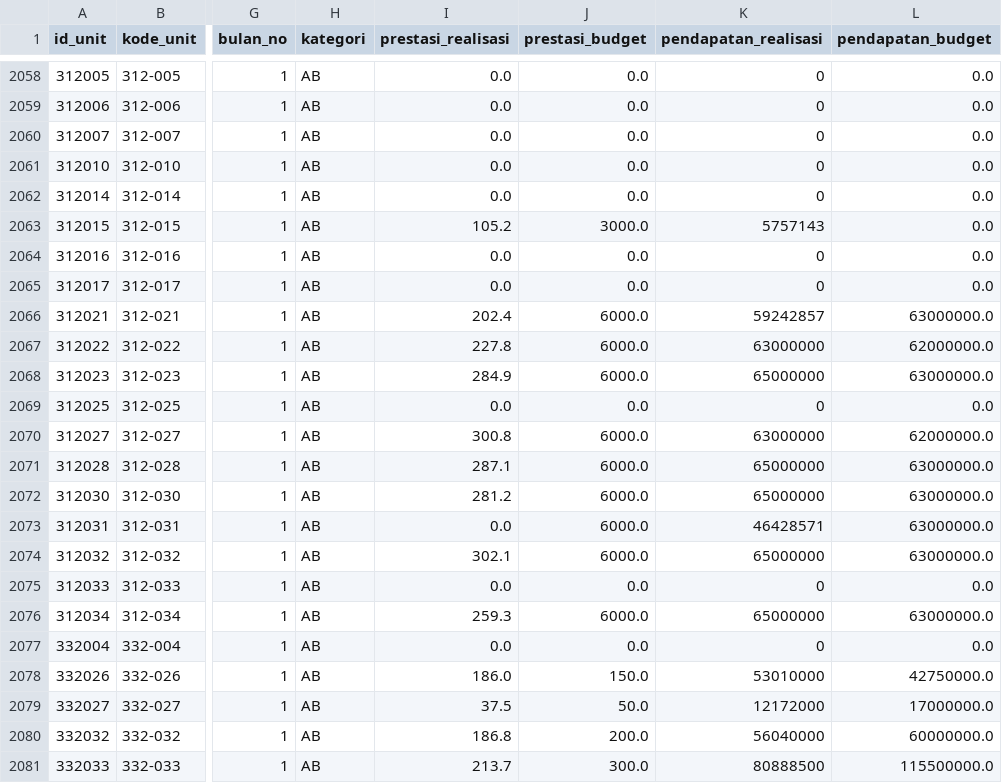
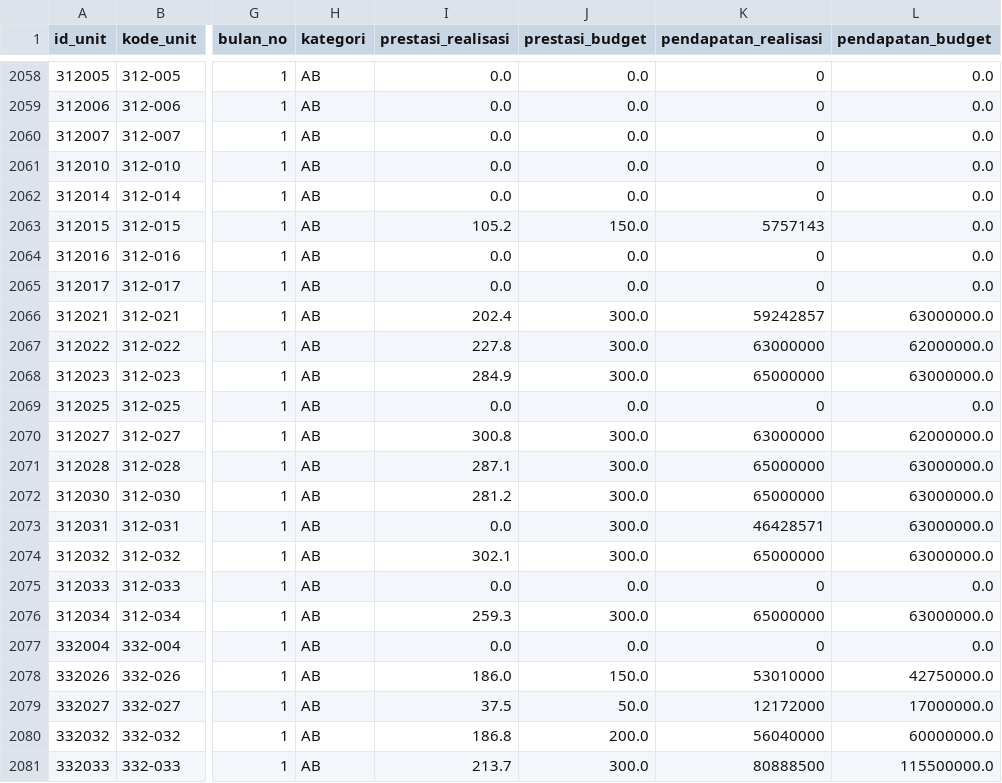
Before and after one commit to fahrudinarab-creator/BKMS-Dashboard, a CSV file: data_bkms.csv, drawn as a sheet; only a part is shown, gaps mark what is left out; the diff covers the shown part only; the diff names each change by its address in the sheet, - before the commit and + after, or states it on an @@ line.

Commit message:
Update data_bkms.csv

```diff
--- a/data_bkms.csv
+++ b/data_bkms.csv
-J2063 (prestasi_budget): 3000.0
+J2063 (prestasi_budget): 150.0
-J2066:J2068 (prestasi_budget): 6000.0
+J2066:J2068 (prestasi_budget): 300.0
-J2070:J2074 (prestasi_budget): 6000.0
+J2070:J2074 (prestasi_budget): 300.0
-J2076 (prestasi_budget): 6000.0
+J2076 (prestasi_budget): 300.0
```
Also changed, not shown: 50 edited cells elsewhere in this file.
